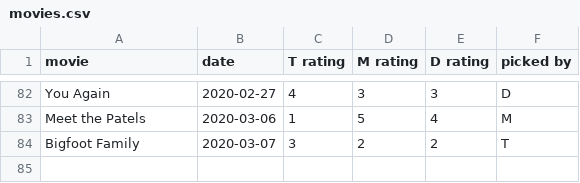
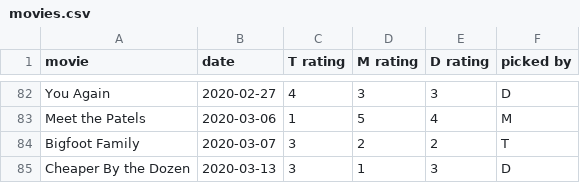
Before and after one commit to cowmatty/movies, a CSV file: movies.csv, drawn as a sheet; only a part is shown, gaps mark what is left out.

Commit message:
add movie

```diff
--- a/movies.csv
+++ b/movies.csv
@@ -84 +84,2 @@ movie, date, T rating, M rating, D rating, picked by
 "Bigfoot Family", 2020-03-07, 3, 2, 2, T
+"Cheaper By the Dozen", 2020-03-13, 3, 1, 3, D
```
